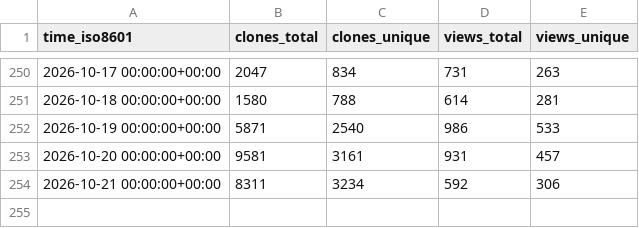
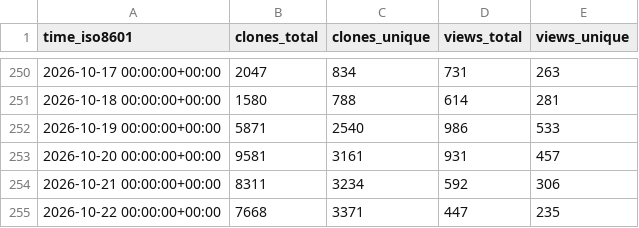
Before and after one commit to RituH-AI/power-platform-skills, a CSV file: microsoft/power-platform-skills/ghrs-data/views_clones_aggregate.csv, drawn as a sheet; only a part is shown, gaps mark what is left out; the diff names each change by its address in the sheet, - before the commit and + after, or states it on an @@ line.

```diff
--- a/microsoft/power-platform-skills/ghrs-data/views_clones_aggregate.csv
+++ b/microsoft/power-platform-skills/ghrs-data/views_clones_aggregate.csv
+row 255: 2026-10-22 00:00:00+00:00 | 7668 | 3371 | 447 | 235
```
Also changed, not shown: 1 other file.
